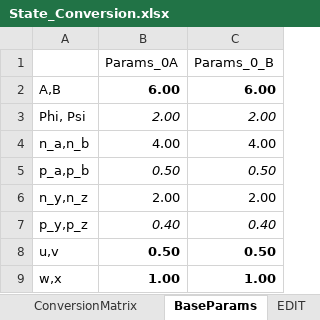
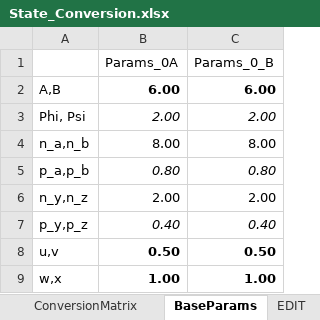
Before and after one commit to iRRe33-smk/exjobb, an Excel workbook: config_files/State_Conversion.xlsx, sheet BaseParams, drawn as a sheet; values as stored, in another font and other column widths than the file's, no borders; the diff names each change by its address in the sheet, - before the commit and + after, or states it on an @@ line.

```diff
--- a/config_files/State_Conversion.xlsx (sheet BaseParams)
+++ b/config_files/State_Conversion.xlsx (sheet BaseParams)
-B4 (Params_0A): 4.00
+B4 (Params_0A): 8.00
-C4 (Params_0_B): 4.00
+C4 (Params_0_B): 8.00
-B5 (Params_0A): 0.50
+B5 (Params_0A): 0.80
-C5 (Params_0_B): 0.50
+C5 (Params_0_B): 0.80
```
Also changed, not shown: sheet EDIT, 4 other files.
